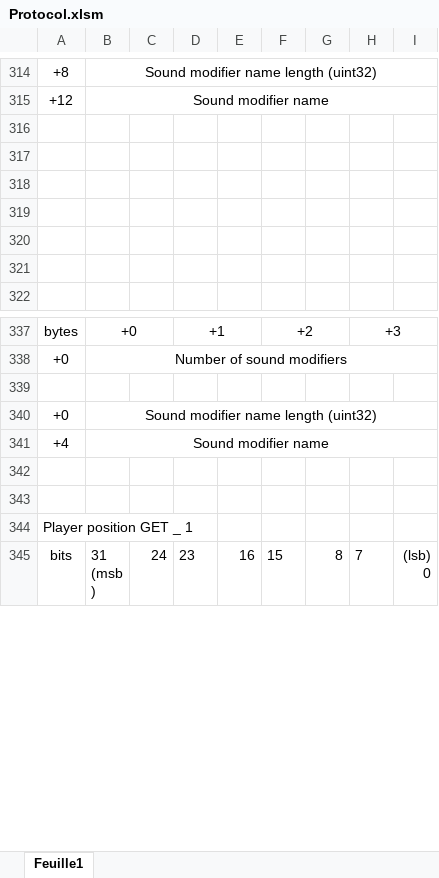
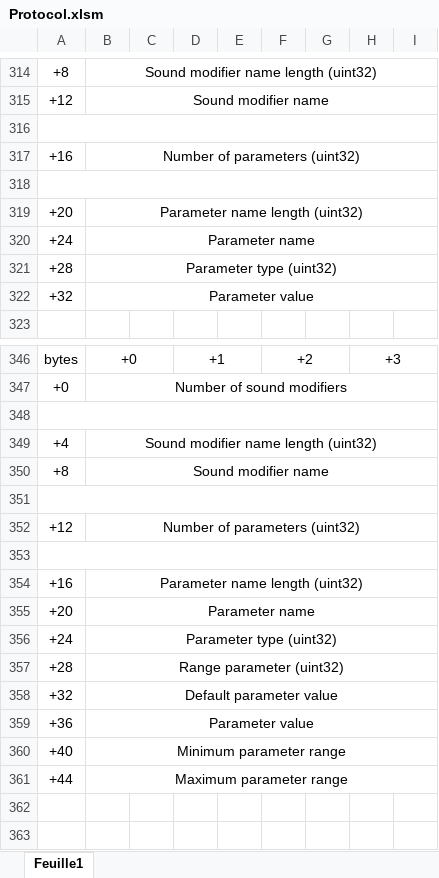
Before and after one commit to Pierre-Emmanuel41/mumble-common, an Excel workbook: Protocol.xlsm, sheet Feuille1, drawn as a sheet; only a part is shown, gaps mark what is left out; the shorter side is filled out with more unchanged rows; values as stored, in another font and other column widths than the file's, no borders; removed rows and columns are numbered as before the commit, all else as after; the diff covers the shown part only; the diff names each change by its address in the sheet, - before the commit and + after, or states it on an @@ line.

Commit message:
Adding sound modifier parameters in requests associated to Idc SOUND_MODIFIER

```diff
--- a/Protocol.xlsm (sheet Feuille1)
+++ b/Protocol.xlsm (sheet Feuille1)
+A316:I316 merged
+row 317: +16 | Number of parameters (uint32)
+A318:I318 merged
-row 319: (empty)
+row 319: +20 | Parameter name length (uint32)
+B319:I319 merged
-row 320: (empty)
+row 320: +24 | Parameter name
+B320:I320 merged
-row 321: (empty)
+row 321: +28 | Parameter type (uint32)
+B321:I321 merged
-row 322: (empty)
+row 322: +32 | Parameter value
+B322:I322 merged
+A348:I348 merged
-row 340: +0 | Sound modifier name length (uint32)
-B349: Sound modifier name
+B349: Sound modifier name length (uint32)
+row 350: +8 | Sound modifier name
+row 351: (empty)
+row 352: +12 | Number of parameters (uint32)
+row 353: (empty)
+row 354: +16 | Parameter name length (uint32)
+row 355: +20 | Parameter name
+row 356: +24 | Parameter type (uint32)
+row 357: +28 | Range parameter (uint32)
+row 358: +32 | Default parameter value
+row 359: +36 | Parameter value
+row 360: +40 | Minimum parameter range
+row 361: +44 | Maximum parameter range
+row 362: (empty)
```
Also changed, not shown: 8 added rows, 1 removed row and merged cells elsewhere in this sheet, 6 other files.
